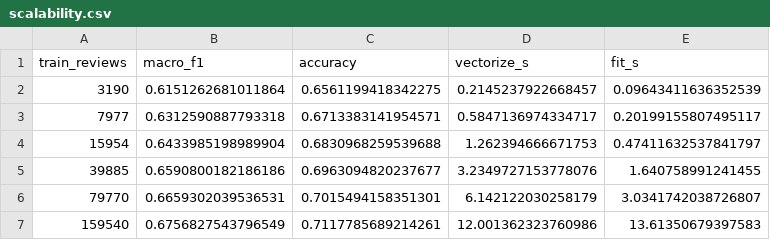
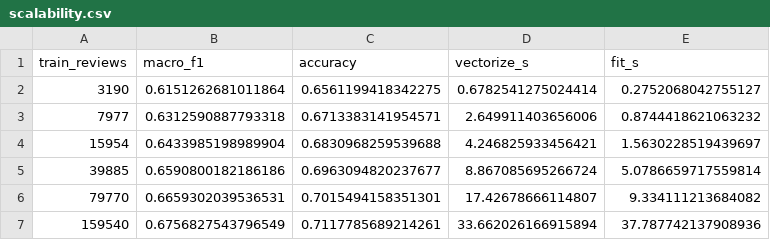
Before and after one commit to bharath050305/customer-review-sentiment-analytics, a CSV file: outputs/scalability.csv, drawn as a sheet.

```diff
--- a/outputs/scalability.csv
+++ b/outputs/scalability.csv
@@ -1,7 +1,7 @@
 train_reviews,macro_f1,accuracy,vectorize_s,fit_s
-3190,0.6151262681011864,0.6561199418342275,0.2145237922668457,0.09643411636352539
-7977,0.6312590887793318,0.6713383141954571,0.5847136974334717,0.20199155807495117
-15954,0.6433985198989904,0.6830968259539688,1.262394666671753,0.47411632537841797
-39885,0.6590800182186186,0.6963094820237677,3.2349727153778076,1.640758991241455
-79770,0.6659302039536531,0.7015494158351301,6.142122030258179,3.0341742038726807
-159540,0.6756827543796549,0.7117785689214261,12.001362323760986,13.61350679397583
+3190,0.6151262681011864,0.6561199418342275,0.6782541275024414,0.2752068042755127
+7977,0.6312590887793318,0.6713383141954571,2.649911403656006,0.8744418621063232
+15954,0.6433985198989904,0.6830968259539688,4.246825933456421,1.5630228519439697
+39885,0.6590800182186186,0.6963094820237677,8.867085695266724,5.0786659717559814
+79770,0.6659302039536531,0.7015494158351301,17.42678666114807,9.334111213684082
+159540,0.6756827543796549,0.7117785689214261,33.662026166915894,37.787742137908936
```
Also changed, not shown: 19 other files.
